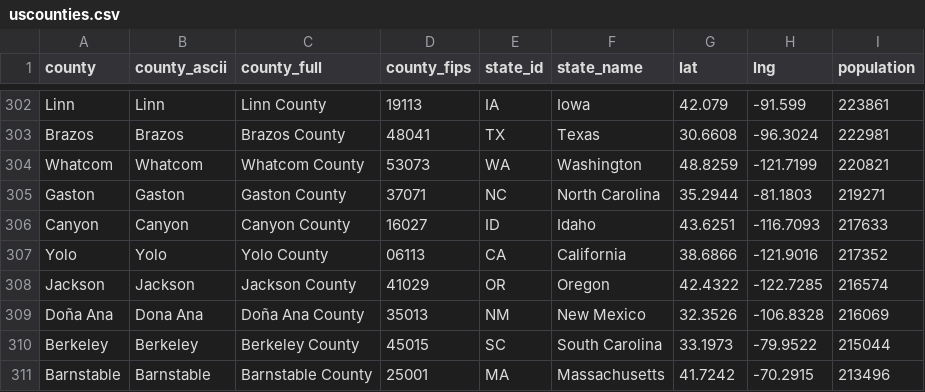
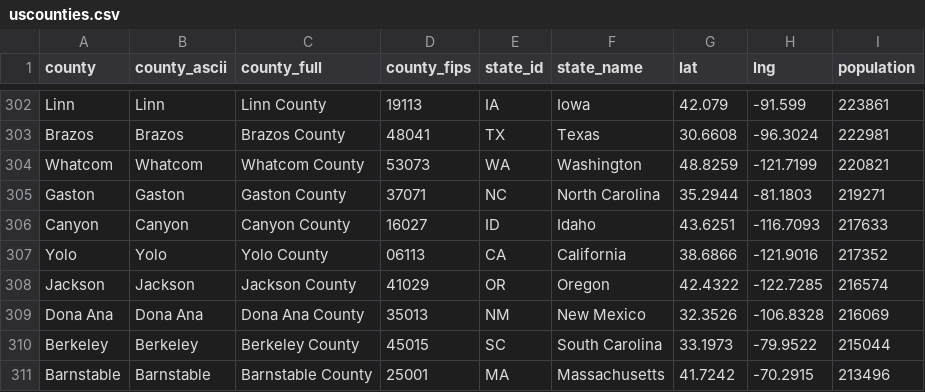
Before and after one commit to nathanmstover/capital_location, a CSV file: uscounties.csv, drawn as a sheet; only a part is shown, gaps mark what is left out; the diff names each change by its address in the sheet, - before the commit and + after, or states it on an @@ line.

Commit message:
Update uscounties.csv

```diff
--- a/uscounties.csv
+++ b/uscounties.csv
-A309 (county): Doña Ana
+A309 (county): Dona Ana
-C309 (county_full): Doña Ana County
+C309 (county_full): Dona Ana County
```
